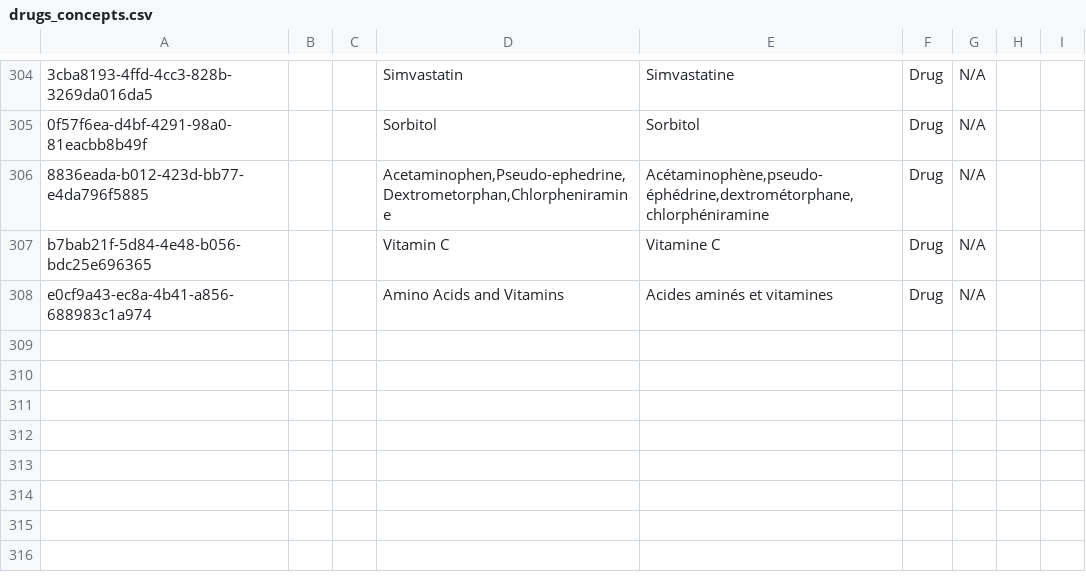
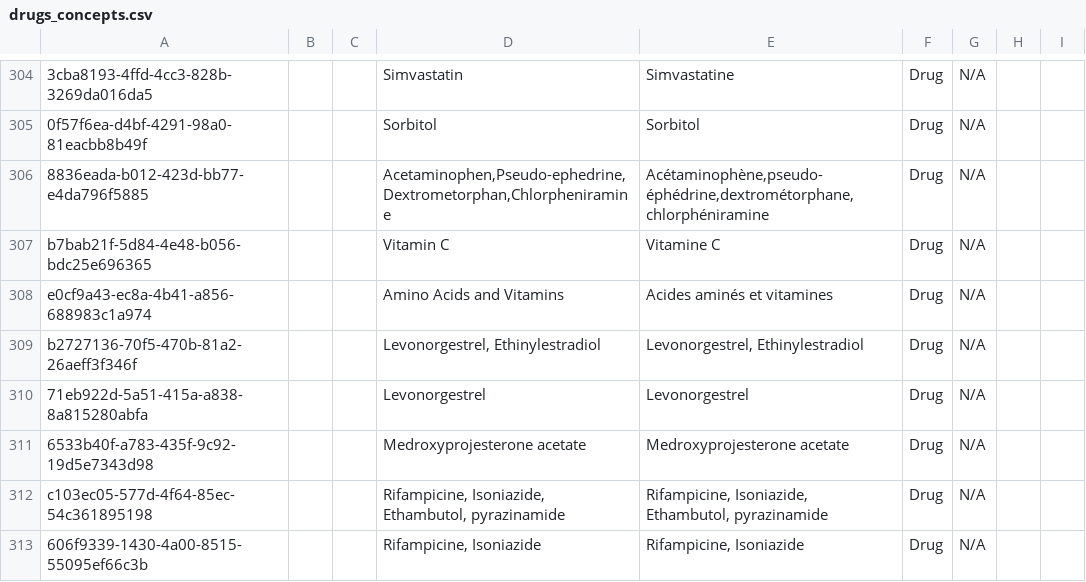
Before and after one commit to mekomsolutions/openmrs-config-haiti, a CSV file: configuration/concepts/drugs_concepts.csv, drawn as a sheet; only a part is shown, gaps mark what is left out.

```diff
--- a/configuration/concepts/drugs_concepts.csv
+++ b/configuration/concepts/drugs_concepts.csv
@@ -308 +308,6 @@ b7bab21f-5d84-4e48-b056-bdc25e696365,,,Vitamin C,Vitamine C,Drug,N/A,,
 e0cf9a43-ec8a-4b41-a856-688983c1a974,,,Amino Acids and Vitamins,Acides aminés et vitamines,Drug,N/A,,
+b2727136-70f5-470b-81a2-26aeff3f346f,,,"Levonorgestrel, Ethinylestradiol","Levonorgestrel, Ethinylestradiol",Drug,N/A,,
+71eb922d-5a51-415a-a838-8a815280abfa,,,Levonorgestrel,Levonorgestrel,Drug,N/A,,
+6533b40f-a783-435f-9c92-19d5e7343d98,,,Medroxyprojesterone acetate,Medroxyprojesterone acetate,Drug,N/A,,
+c103ec05-577d-4f64-85ec-54c361895198,,,"Rifampicine, Isoniazide, Ethambutol, pyrazinamide","Rifampicine, Isoniazide, Ethambutol, pyrazinamide",Drug,N/A,,
+606f9339-1430-4a00-8515-55095ef66c3b,,,"Rifampicine, Isoniazide","Rifampicine, Isoniazide",Drug,N/A,,
```
Also changed, not shown: configuration/concepts/products.csv, configuration/drugs/drugs.csv, 2 other files.
